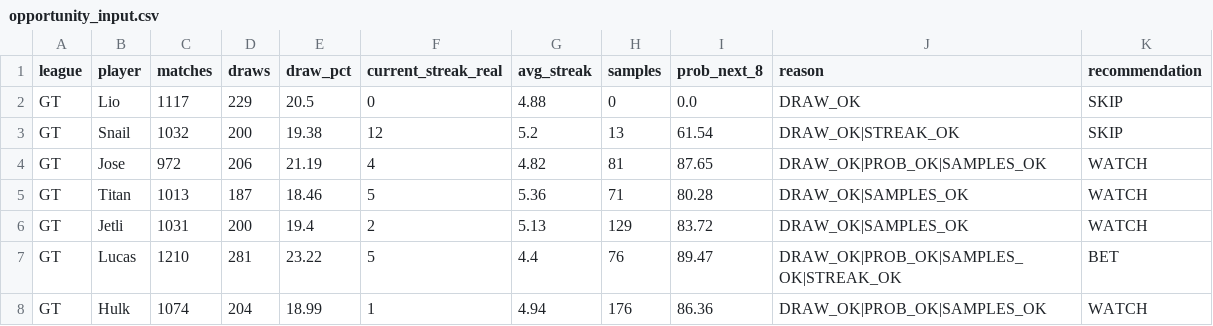
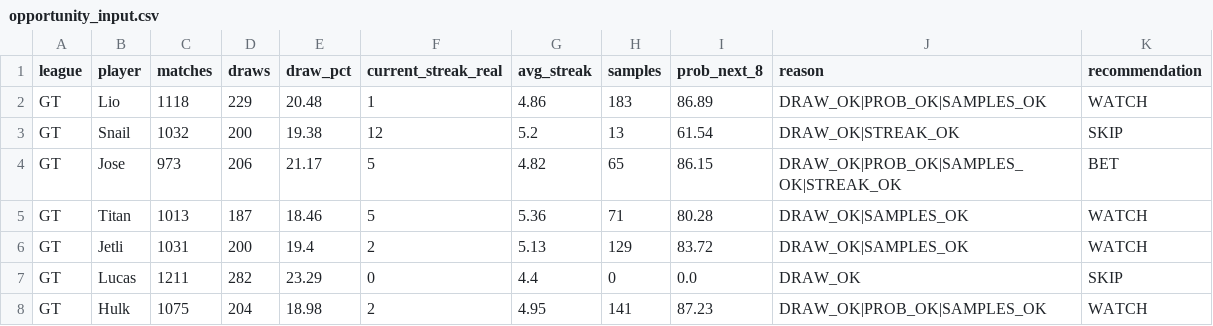
Before and after one commit to dgonzalez13/esports-tracker-full, a CSV file: opportunity_input.csv, drawn as a sheet; only a part is shown; the diff covers the shown part only.

```diff
--- a/opportunity_input.csv
+++ b/opportunity_input.csv
@@ -1,8 +1,8 @@
 league,player,matches,draws,draw_pct,current_streak_real,avg_streak,samples,prob_next_8,reason,recommendation
-GT,Lio,1117,229,20.5,0,4.88,0,0.0,DRAW_OK,SKIP
+GT,Lio,1118,229,20.48,1,4.86,183,86.89,DRAW_OK|PROB_OK|SAMPLES_OK,WATCH
 GT,Snail,1032,200,19.38,12,5.2,13,61.54,DRAW_OK|STREAK_OK,SKIP
-GT,Jose,972,206,21.19,4,4.82,81,87.65,DRAW_OK|PROB_OK|SAMPLES_OK,WATCH
+GT,Jose,973,206,21.17,5,4.82,65,86.15,DRAW_OK|PROB_OK|SAMPLES_OK|STREAK_OK,BET
 GT,Titan,1013,187,18.46,5,5.36,71,80.28,DRAW_OK|SAMPLES_OK,WATCH
 GT,Jetli,1031,200,19.4,2,5.13,129,83.72,DRAW_OK|SAMPLES_OK,WATCH
-GT,Lucas,1210,281,23.22,5,4.4,76,89.47,DRAW_OK|PROB_OK|SAMPLES_OK|STREAK_OK,BET
-GT,Hulk,1074,204,18.99,1,4.94,176,86.36,DRAW_OK|PROB_OK|SAMPLES_OK,WATCH
+GT,Lucas,1211,282,23.29,0,4.4,0,0.0,DRAW_OK,SKIP
+GT,Hulk,1075,204,18.98,2,4.95,141,87.23,DRAW_OK|PROB_OK|SAMPLES_OK,WATCH
```
Also changed, not shown: 32 edited cells elsewhere in this file, eadriatic/output/streak_records.csv, gt/output/streak_records.csv, 3 other files.
